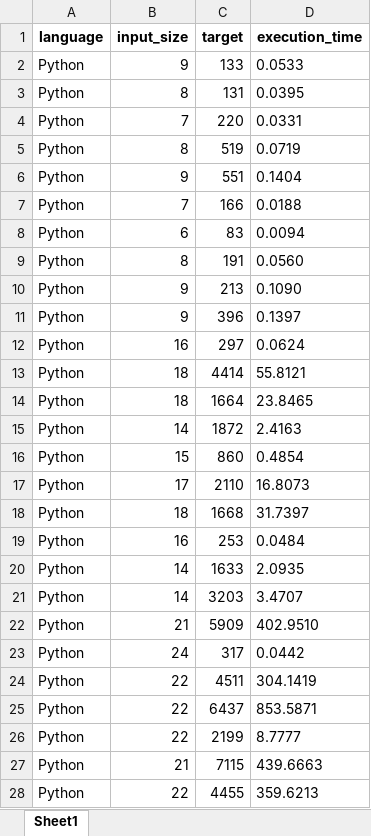
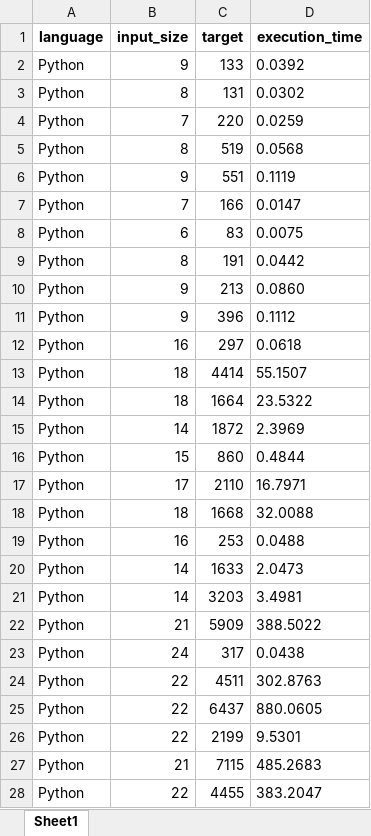
Before and after one commit to MathhAraujo/Subsetsum_TC, an Excel workbook: Results/results.xlsx, sheet Sheet1, drawn as a sheet; only a part is shown; values as stored, in another font and other column widths than the file's, no borders; the diff covers the shown part only; the diff names each change by its address in the sheet, - before the commit and + after, or states it on an @@ line.

```diff
--- a/Results/results.xlsx (sheet Sheet1)
+++ b/Results/results.xlsx (sheet Sheet1)
-D2 (execution_time): 0.0533
+D2 (execution_time): 0.0392
-D3 (execution_time): 0.0395
+D3 (execution_time): 0.0302
-D4 (execution_time): 0.0331
+D4 (execution_time): 0.0259
-D5 (execution_time): 0.0719
+D5 (execution_time): 0.0568
-D6 (execution_time): 0.1404
+D6 (execution_time): 0.1119
-D7 (execution_time): 0.0188
+D7 (execution_time): 0.0147
-D8 (execution_time): 0.0094
+D8 (execution_time): 0.0075
-D9 (execution_time): 0.0560
+D9 (execution_time): 0.0442
-D10 (execution_time): 0.1090
+D10 (execution_time): 0.0860
-D11 (execution_time): 0.1397
+D11 (execution_time): 0.1112
-D12 (execution_time): 0.0624
+D12 (execution_time): 0.0618
-D13 (execution_time): 55.8121
+D13 (execution_time): 55.1507
-D14 (execution_time): 23.8465
+D14 (execution_time): 23.5322
-D15 (execution_time): 2.4163
+D15 (execution_time): 2.3969
-D16 (execution_time): 0.4854
+D16 (execution_time): 0.4844
-D17 (execution_time): 16.8073
+D17 (execution_time): 16.7971
-D18 (execution_time): 31.7397
+D18 (execution_time): 32.0088
-D19 (execution_time): 0.0484
+D19 (execution_time): 0.0488
-D20 (execution_time): 2.0935
+D20 (execution_time): 2.0473
-D21 (execution_time): 3.4707
+D21 (execution_time): 3.4981
-D22 (execution_time): 402.9510
+D22 (execution_time): 388.5022
-D23 (execution_time): 0.0442
+D23 (execution_time): 0.0438
-D24 (execution_time): 304.1419
+D24 (execution_time): 302.8763
-D25 (execution_time): 853.5871
+D25 (execution_time): 880.0605
-D26 (execution_time): 8.7777
+D26 (execution_time): 9.5301
-D27 (execution_time): 439.6663
+D27 (execution_time): 485.2683
-D28 (execution_time): 359.6213
+D28 (execution_time): 383.2047
```
Also changed, not shown: 60 added rows, 10 removed rows and 32 edited cells elsewhere in this sheet, 6 other files.
